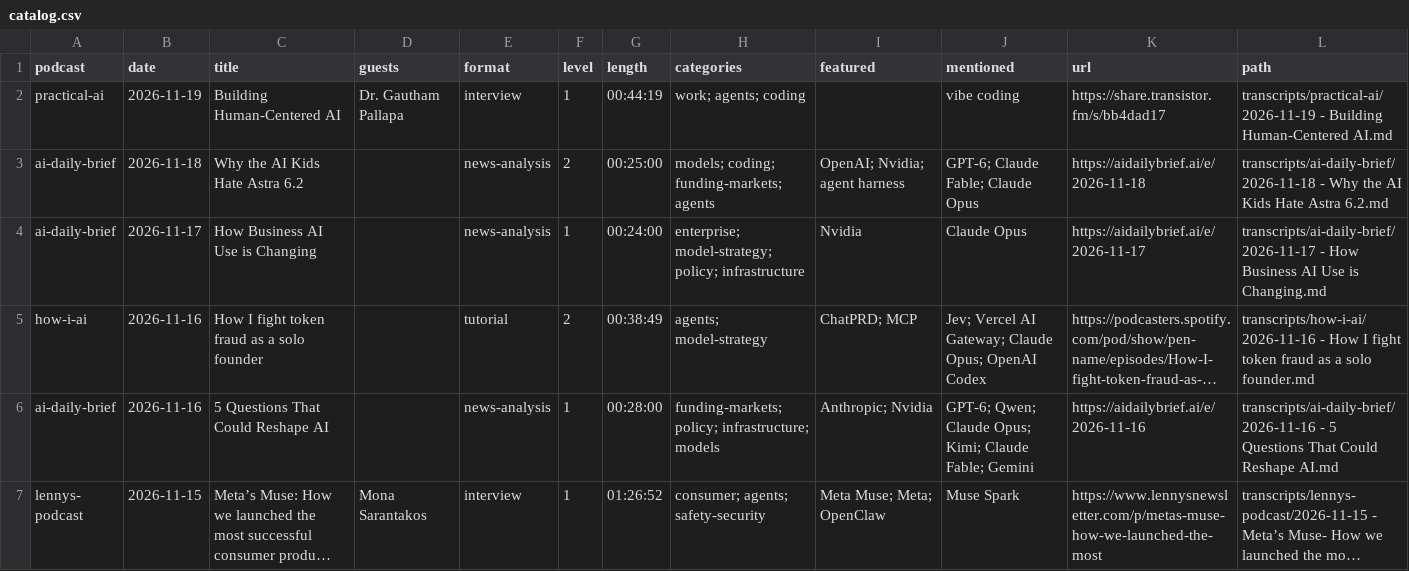
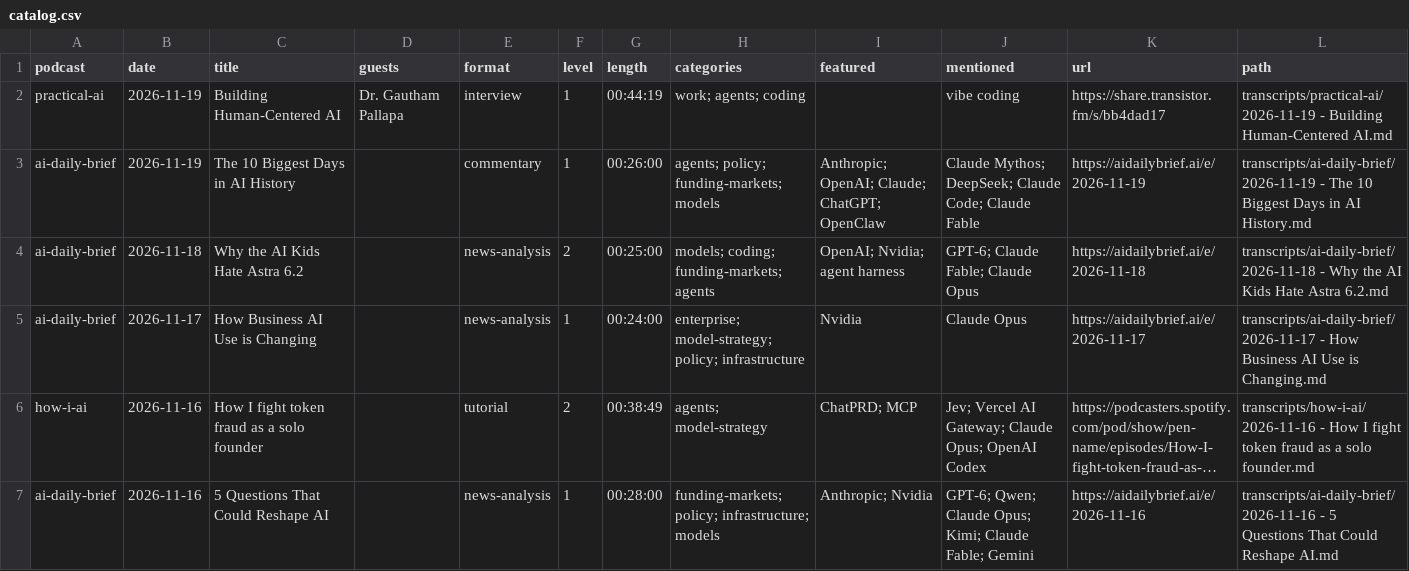
Before and after one commit to NikolasBM/PodScribe, a CSV file: catalog.csv, drawn as a sheet; only a part is shown; the shorter side is filled out with more unchanged rows; long unchanged cells end in …; the diff names each change by its address in the sheet, - before the commit and + after, or states it on an @@ line.

```diff
--- a/catalog.csv
+++ b/catalog.csv
+row 3: ai-daily-brief | 2026-11-19 | The 10 Biggest Days in AI History |  | commentary | 1 | 00:26:00 | agents; policy; funding-markets; models | Anthropic; OpenAI; Claude; ChatGPT; OpenClaw | Claude Mythos; DeepSeek; Claude Code; Claude Fable | https://aidailybrief.ai/e/2026-11-19 | transcripts/ai-daily-brief/2026-11-19 - The 10 Biggest Days in AI History.md
```
Also changed, not shown: 2 other files.
